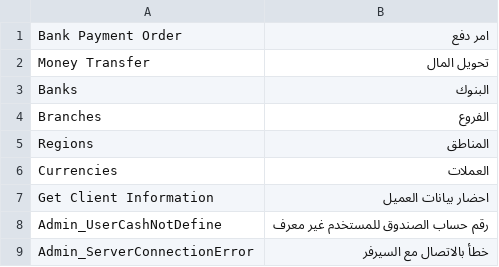
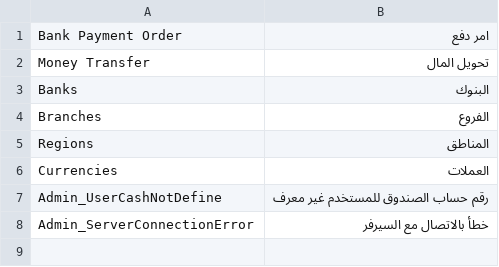
Before and after one commit to askmetoo/frappe_money_transfer, a CSV file: money_transfer/translations/ar.csv, drawn as a sheet; the diff names each change by its address in the sheet, - before the commit and + after, or states it on an @@ line.

```diff
--- a/money_transfer/translations/ar.csv
+++ b/money_transfer/translations/ar.csv
-row 7: Get Client Information | احضار بيانات العميل
```
Also changed, not shown: 24 other files.
